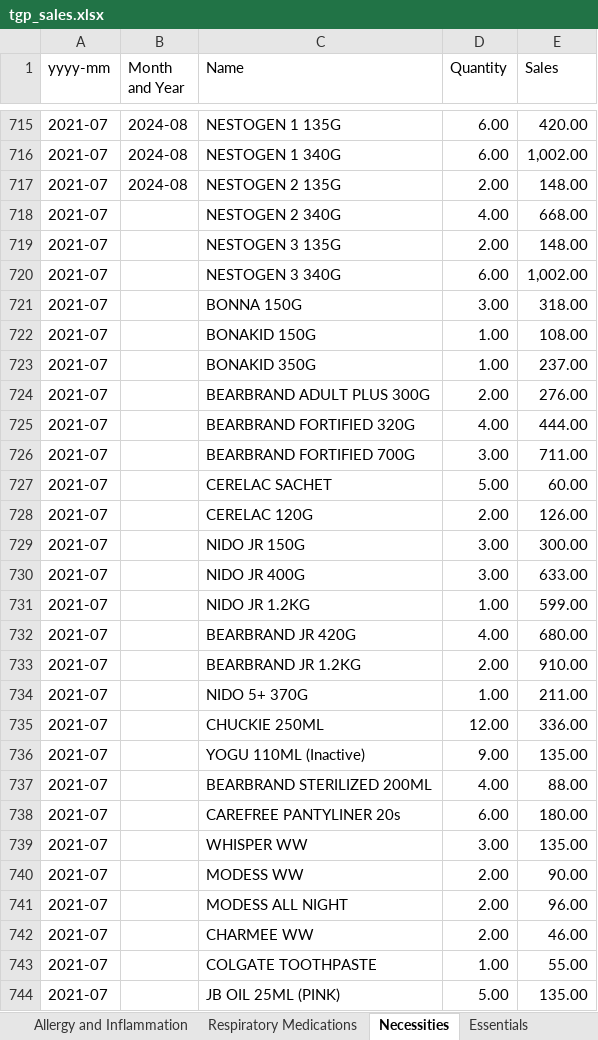
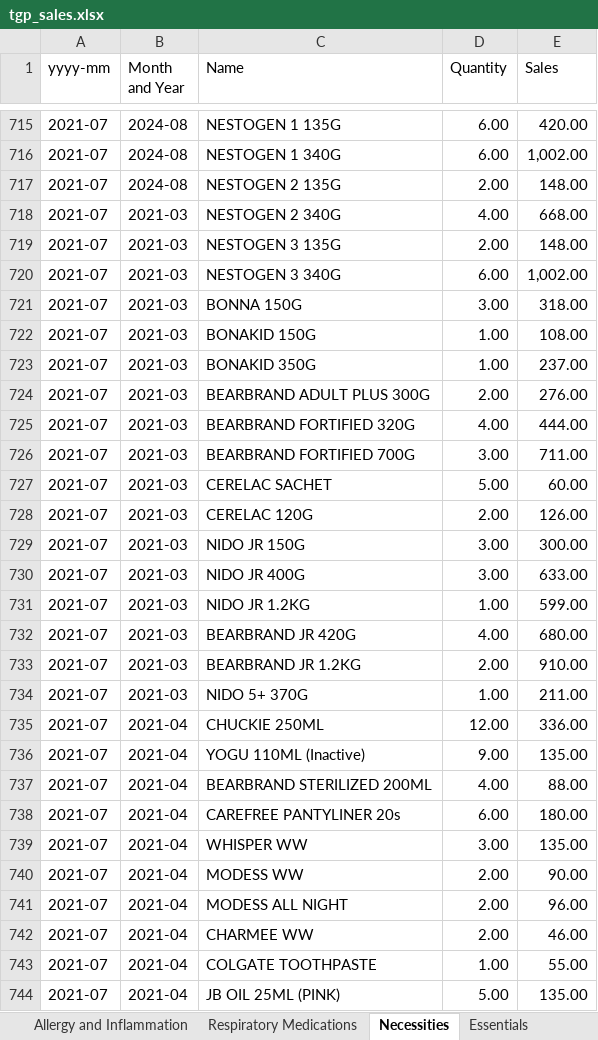
Before and after one commit to f9ki3/theGenericPharmacy, an Excel workbook: documents/excel_new_data_source/tgp_sales.xlsx, sheet Necessities, drawn as a sheet; only a part is shown, gaps mark what is left out; values as stored, in another font and other column widths than the file's, no cell formats; the diff covers the shown part only; the diff names each change by its address in the sheet, - before the commit and + after, or states it on an @@ line.

```diff
--- a/documents/excel_new_data_source/tgp_sales.xlsx (sheet Necessities)
+++ b/documents/excel_new_data_source/tgp_sales.xlsx (sheet Necessities)
-B718:B734 (Month and Year): (empty)
+B718:B734 (Month and Year): 2021-03
-B735:B744 (Month and Year): (empty)
+B735:B744 (Month and Year): 2021-04
```
Also changed, not shown: 689 edited cells elsewhere in this sheet, sheet Respiratory Medications, sheet Allergy and Inflammation, cell formats, 1 other file.
